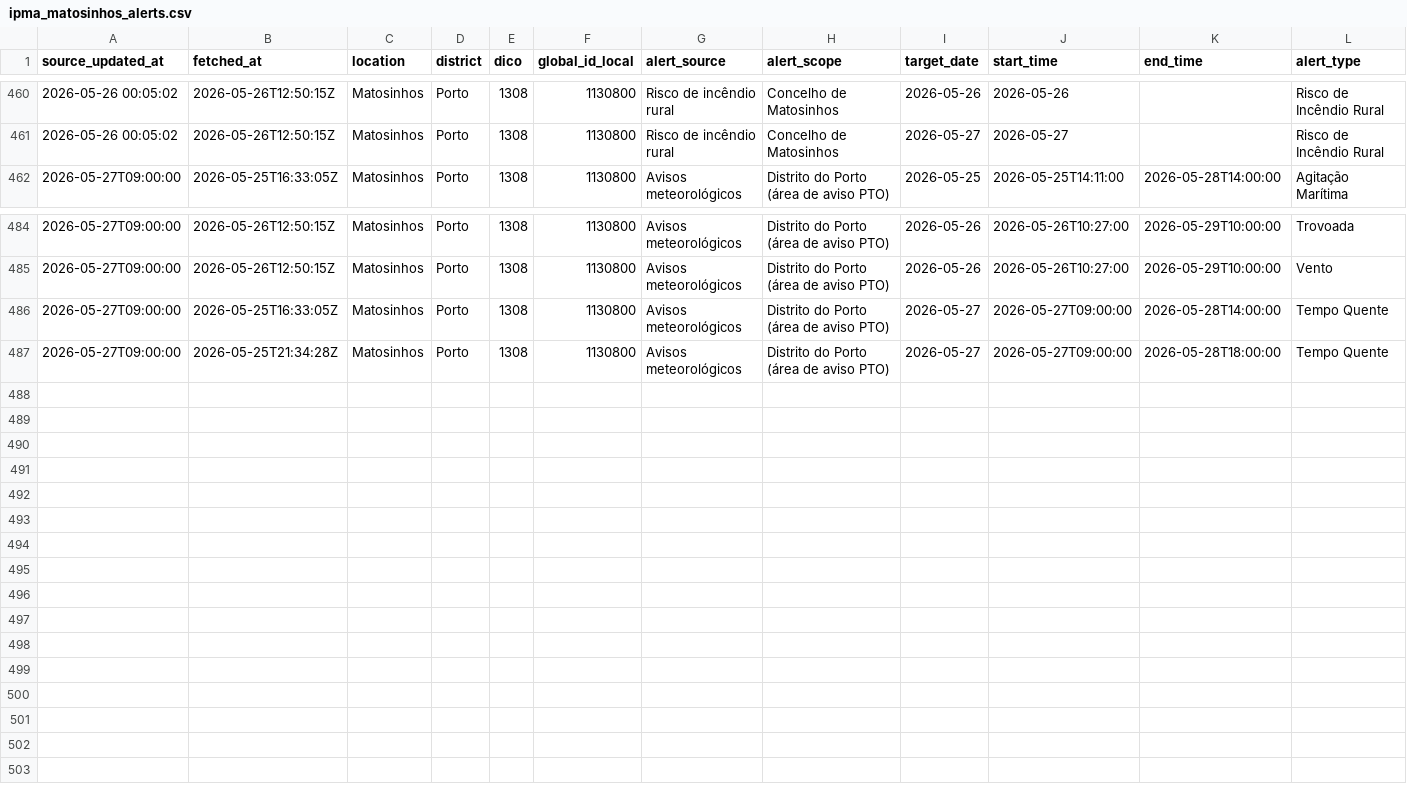
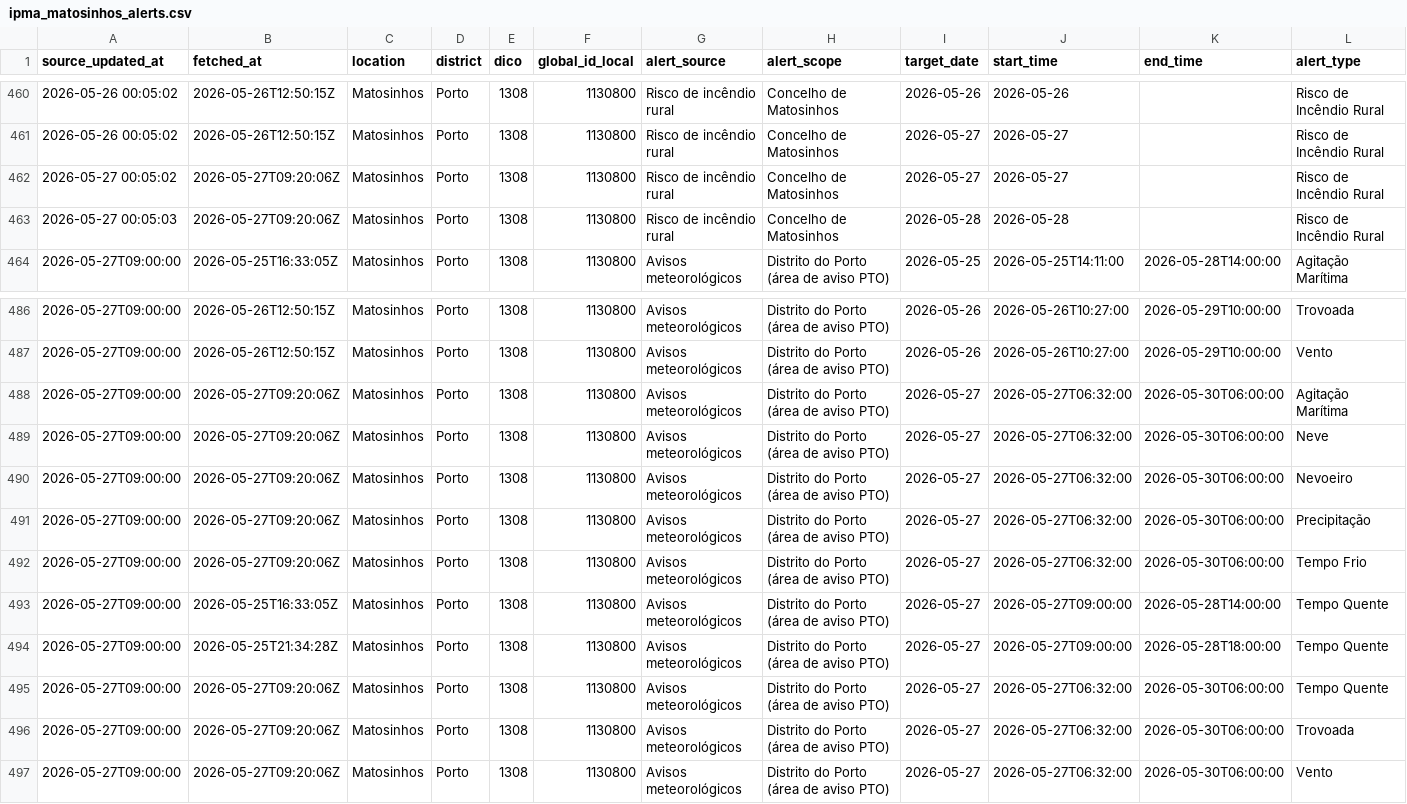
Before and after one commit to DBLQA90/qualar_matosinhos, a CSV file: data/ipma_matosinhos_alerts.csv, drawn as a sheet; only a part is shown, gaps mark what is left out; rows hold the shown columns only; the diff names each change by its address in the sheet, - before the commit and + after, or states it on an @@ line.

```diff
--- a/data/ipma_matosinhos_alerts.csv
+++ b/data/ipma_matosinhos_alerts.csv
+row 462: 2026-05-27 00:05:02 | 2026-05-27T09:20:06Z | Matosinhos | Porto | 1308 | 1130800 | Risco de incêndio rural | Concelho de Matosinhos | 2026-05-27 | 2026-05-27 |  | Risco de Incêndio Rural
+row 463: 2026-05-27 00:05:03 | 2026-05-27T09:20:06Z | Matosinhos | Porto | 1308 | 1130800 | Risco de incêndio rural | Concelho de Matosinhos | 2026-05-28 | 2026-05-28 |  | Risco de Incêndio Rural
+row 488: 2026-05-27T09:00:00 | 2026-05-27T09:20:06Z | Matosinhos | Porto | 1308 | 1130800 | Avisos meteorológicos | Distrito do Porto (área de aviso PTO) | 2026-05-27 | 2026-05-27T06:32:00 | 2026-05-30T06:00:00 | Agitação Marítima
+row 489: 2026-05-27T09:00:00 | 2026-05-27T09:20:06Z | Matosinhos | Porto | 1308 | 1130800 | Avisos meteorológicos | Distrito do Porto (área de aviso PTO) | 2026-05-27 | 2026-05-27T06:32:00 | 2026-05-30T06:00:00 | Neve
+row 490: 2026-05-27T09:00:00 | 2026-05-27T09:20:06Z | Matosinhos | Porto | 1308 | 1130800 | Avisos meteorológicos | Distrito do Porto (área de aviso PTO) | 2026-05-27 | 2026-05-27T06:32:00 | 2026-05-30T06:00:00 | Nevoeiro
+row 491: 2026-05-27T09:00:00 | 2026-05-27T09:20:06Z | Matosinhos | Porto | 1308 | 1130800 | Avisos meteorológicos | Distrito do Porto (área de aviso PTO) | 2026-05-27 | 2026-05-27T06:32:00 | 2026-05-30T06:00:00 | Precipitação
+row 492: 2026-05-27T09:00:00 | 2026-05-27T09:20:06Z | Matosinhos | Porto | 1308 | 1130800 | Avisos meteorológicos | Distrito do Porto (área de aviso PTO) | 2026-05-27 | 2026-05-27T06:32:00 | 2026-05-30T06:00:00 | Tempo Frio
+row 495: 2026-05-27T09:00:00 | 2026-05-27T09:20:06Z | Matosinhos | Porto | 1308 | 1130800 | Avisos meteorológicos | Distrito do Porto (área de aviso PTO) | 2026-05-27 | 2026-05-27T06:32:00 | 2026-05-30T06:00:00 | Tempo Quente
+row 496: 2026-05-27T09:00:00 | 2026-05-27T09:20:06Z | Matosinhos | Porto | 1308 | 1130800 | Avisos meteorológicos | Distrito do Porto (área de aviso PTO) | 2026-05-27 | 2026-05-27T06:32:00 | 2026-05-30T06:00:00 | Trovoada
+row 497: 2026-05-27T09:00:00 | 2026-05-27T09:20:06Z | Matosinhos | Porto | 1308 | 1130800 | Avisos meteorológicos | Distrito do Porto (área de aviso PTO) | 2026-05-27 | 2026-05-27T06:32:00 | 2026-05-30T06:00:00 | Vento
```
Also changed, not shown: data/clima_extremo_matosinhos_risk.csv, data/ipma_matosinhos_forecast_errors.csv, 23 other files.
